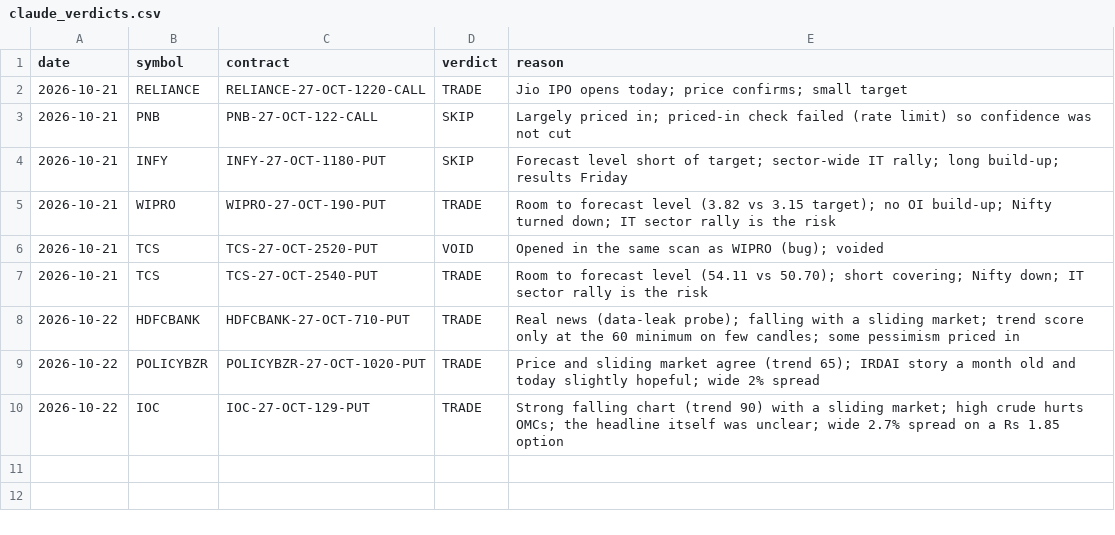
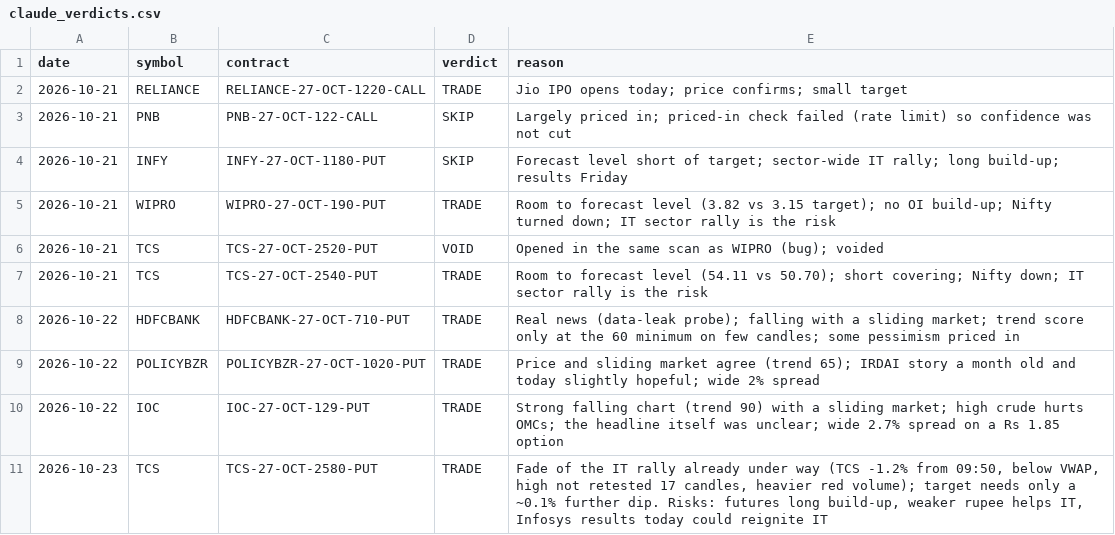
Before and after one commit to vishnupadma007-oss/Stock-market-scanner-of-India, a CSV file: journal/claude_verdicts.csv, drawn as a sheet; the diff names each change by its address in the sheet, - before the commit and + after, or states it on an @@ line.

```diff
--- a/journal/claude_verdicts.csv
+++ b/journal/claude_verdicts.csv
+row 11: 2026-10-23 | TCS | TCS-27-OCT-2580-PUT | TRADE | Fade of the IT rally already under way (TCS -1.2% from 09:50, below VWAP, high not retested 17 candles, heavier red volume); target needs only a ~0.1% further dip. Risks: futures long build-up, weaker rupee helps IT, Infosys results today could reignite IT
```
Also changed, not shown: journal/paper_trades.csv, 1 other file.
